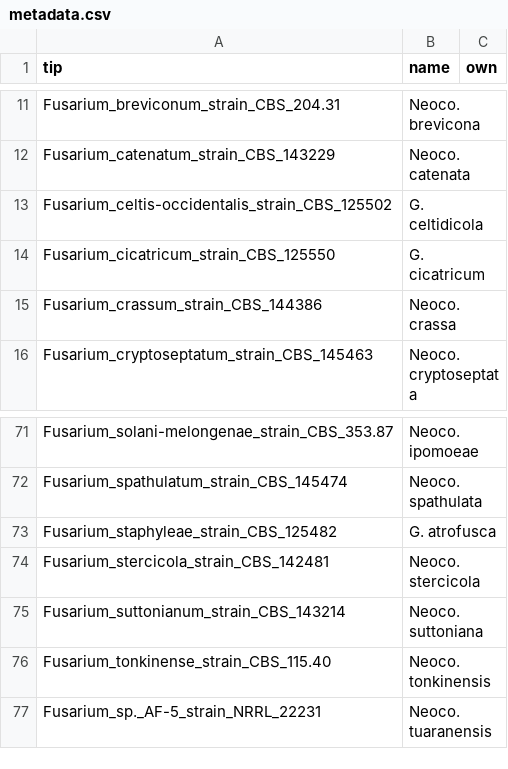
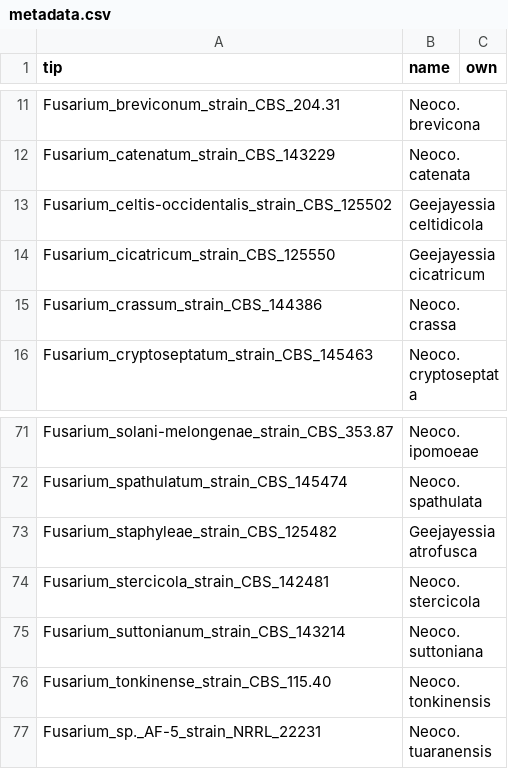
Before and after one commit to Rowena-h/EndophyteGenomes, a CSV file: phylogenetics/raxmlng/neocosmospora/metadata.csv, drawn as a sheet; only a part is shown, gaps mark what is left out.

```diff
--- a/phylogenetics/raxmlng/neocosmospora/metadata.csv
+++ b/phylogenetics/raxmlng/neocosmospora/metadata.csv
@@ -12,4 +12,4 @@ Fusarium_breviconum_strain_CBS_204.31,Neoco. brevicona,
 Fusarium_catenatum_strain_CBS_143229,Neoco. catenata,
-Fusarium_celtis-occidentalis_strain_CBS_125502,G. celtidicola,
-Fusarium_cicatricum_strain_CBS_125550,G. cicatricum,
+Fusarium_celtis-occidentalis_strain_CBS_125502,Geejayessia celtidicola,
+Fusarium_cicatricum_strain_CBS_125550,Geejayessia cicatricum,
 Fusarium_crassum_strain_CBS_144386,Neoco. crassa,
@@ -72,3 +72,3 @@ Fusarium_solani-melongenae_strain_CBS_353.87,Neoco. ipomoeae,
 Fusarium_spathulatum_strain_CBS_145474,Neoco. spathulata,
-Fusarium_staphyleae_strain_CBS_125482,G. atrofusca,
+Fusarium_staphyleae_strain_CBS_125482,Geejayessia atrofusca,
 Fusarium_stercicola_strain_CBS_142481,Neoco. stercicola,
```
Also changed, not shown: phylogenetics/raxmlng/gnomoniopsis/metadata.csv, 9 other files.
